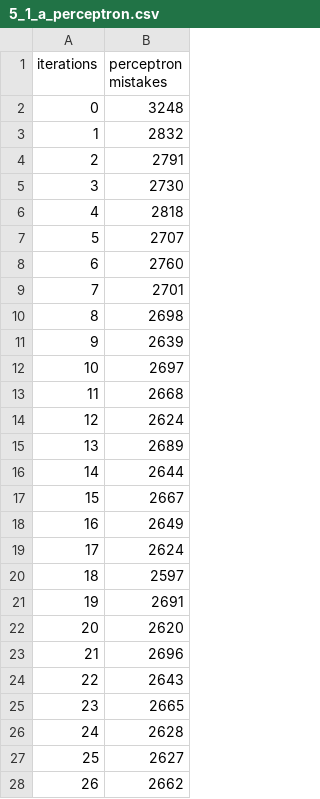
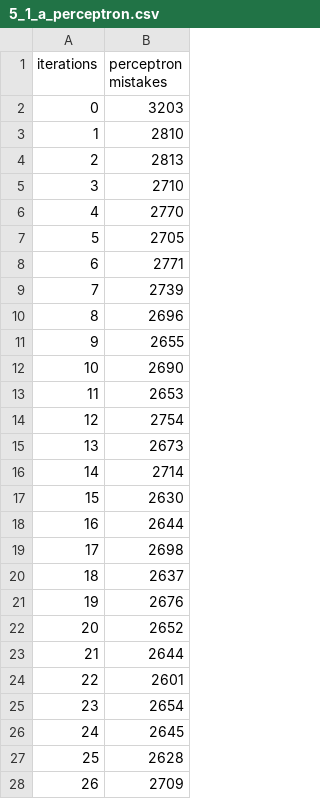
Before and after one commit to joepatten/assignment_1_570, a CSV file: output/5_1/5_1_a_perceptron.csv, drawn as a sheet; only a part is shown; the diff covers the shown part only.

```diff
--- a/output/5_1/5_1_a_perceptron.csv
+++ b/output/5_1/5_1_a_perceptron.csv
@@ -1,28 +1,28 @@
 iterations,perceptron mistakes
-0,3248
-1,2832
-2,2791
-3,2730
-4,2818
-5,2707
-6,2760
-7,2701
-8,2698
-9,2639
-10,2697
-11,2668
-12,2624
-13,2689
-14,2644
-15,2667
-16,2649
-17,2624
-18,2597
-19,2691
-20,2620
-21,2696
-22,2643
-23,2665
-24,2628
-25,2627
-26,2662
+0,3203
+1,2810
+2,2813
+3,2710
+4,2770
+5,2705
+6,2771
+7,2739
+8,2696
+9,2655
+10,2690
+11,2653
+12,2754
+13,2673
+14,2714
+15,2630
+16,2644
+17,2698
+18,2637
+19,2676
+20,2652
+21,2644
+22,2601
+23,2654
+24,2645
+25,2628
+26,2709
```
Also changed, not shown: 23 edited cells elsewhere in this file, output/5_1/5_1_a_passive.csv, output/5_1/5_1_b_pa.csv, 18 other files.
